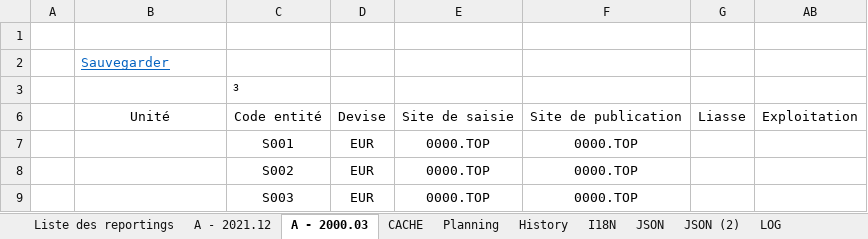
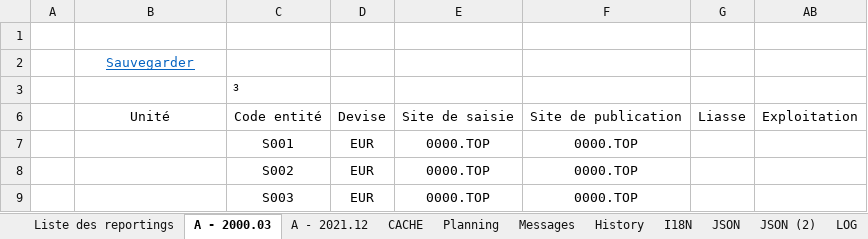
Before and after one commit to CTStation/CTSWeb, an Excel workbook: Client/CTSReportingFactory.xlsm, sheet A - 2000.03, drawn as a sheet; only a part is shown; values as stored, in another font and other column widths than the file's, no borders; charts and pictures and table styles not drawn; the diff names each change by its address in the sheet, - before the commit and + after, or states it on an @@ line.

```diff
--- a/Client/CTSReportingFactory.xlsm (sheet A - 2000.03)
+++ b/Client/CTSReportingFactory.xlsm (sheet A - 2000.03)
+sheet tab: Messages
@@ sheet tab order changed: Liste des reportings | A - 2000.03 | A - 2021.12 | CACHE | Planning | Messages | History | I18N | JSON | JSON (2) | LOG @@
-B2 alignment: left
+B2 alignment: center
```
Also changed, not shown: sheet Liste des reportings, sheet I18N, sheet Planning, sheet JSON, hidden cells, charts or pictures.
